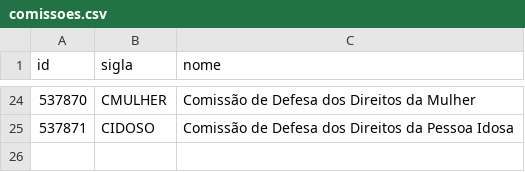
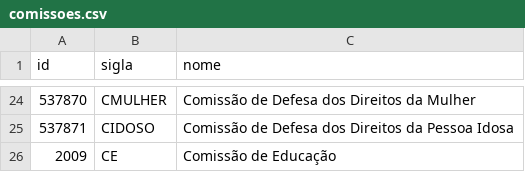
Before and after one commit to parlametria/perfil-parlamentarR, a CSV file: raw_data/comissoes.csv, drawn as a sheet; only a part is shown, gaps mark what is left out; the diff names each change by its address in the sheet, - before the commit and + after, or states it on an @@ line.

```diff
--- a/raw_data/comissoes.csv
+++ b/raw_data/comissoes.csv
+row 26: 2009 | CE | Comissão de Educação
```
Also changed, not shown: raw_data/composicao_comissoes.csv, 1 other file.
